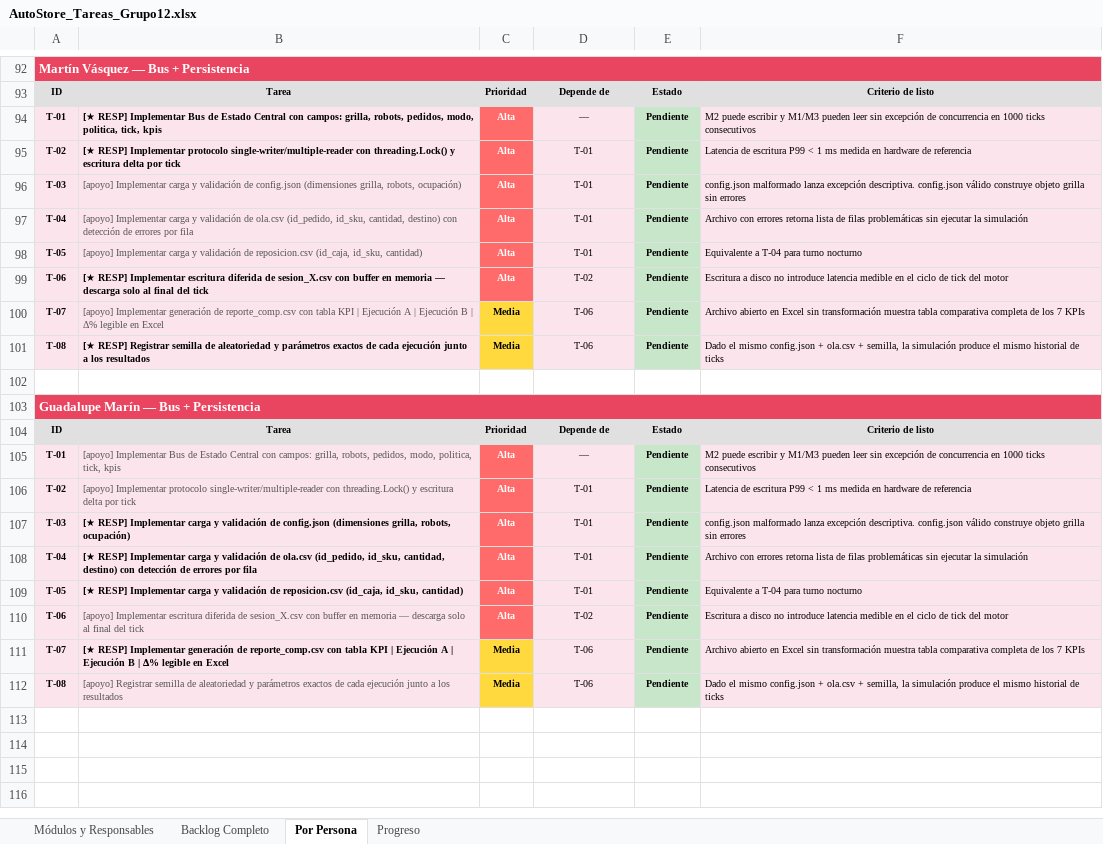
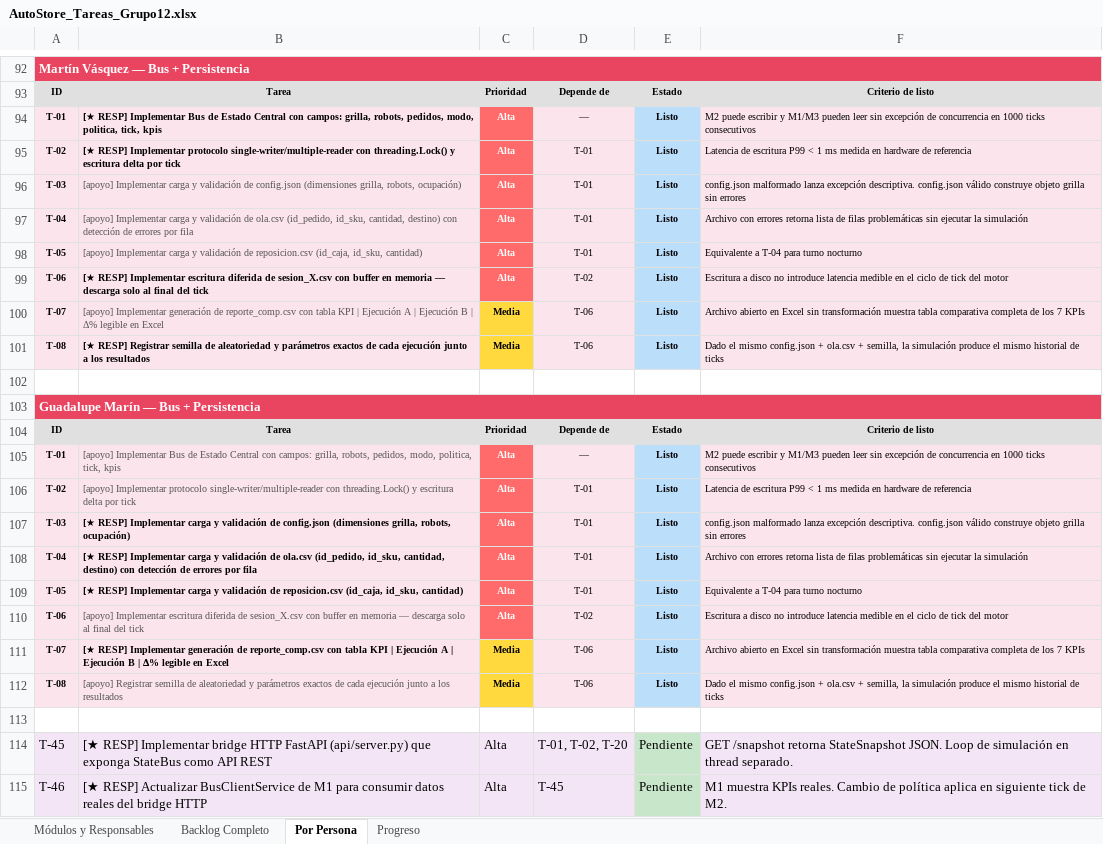
Before and after one commit to samirabsaa/Simulacion_AutoStore, an Excel workbook: docs/AutoStore_Tareas_Grupo12.xlsx, sheet Por Persona, drawn as a sheet; only a part is shown, gaps mark what is left out; values as stored, in another font and other column widths than the file's, no borders; charts and pictures not drawn; the diff covers the shown part only; the diff names each change by its address in the sheet, - before the commit and + after, or states it on an @@ line.

```diff
--- a/docs/AutoStore_Tareas_Grupo12.xlsx (sheet Por Persona)
+++ b/docs/AutoStore_Tareas_Grupo12.xlsx (sheet Por Persona)
-E94:E101: Pendiente
+E94:E101: Listo
-E94:E101 fill: #C8E6C9
+E94:E101 fill: #BBDEFB
-E105:E112: Pendiente
+E105:E112: Listo
-E105:E112 fill: #C8E6C9
+E105:E112 fill: #BBDEFB
+row 113: (empty)
+row 114: T-45 | [★ RESP] Implementar bridge HTTP FastAPI (api/server.py) que exponga StateBus como API REST | Alta | T-01, T-02, T-20 | Pendiente | GET /snapshot retorna StateSnapshot JSON. Loop de simulación en thread separado.
+row 115: T-46 | [★ RESP] Actualizar BusClientService de M1 para consumir datos reales del bridge HTTP | Alta | T-45 | Pendiente | M1 muestra KPIs reales. Cambio de política aplica en siguiente tick de M2.
```
Also changed, not shown: 30 edited cells and cell formats elsewhere in this sheet, sheet Backlog Completo, sheet Progreso, charts or pictures.
